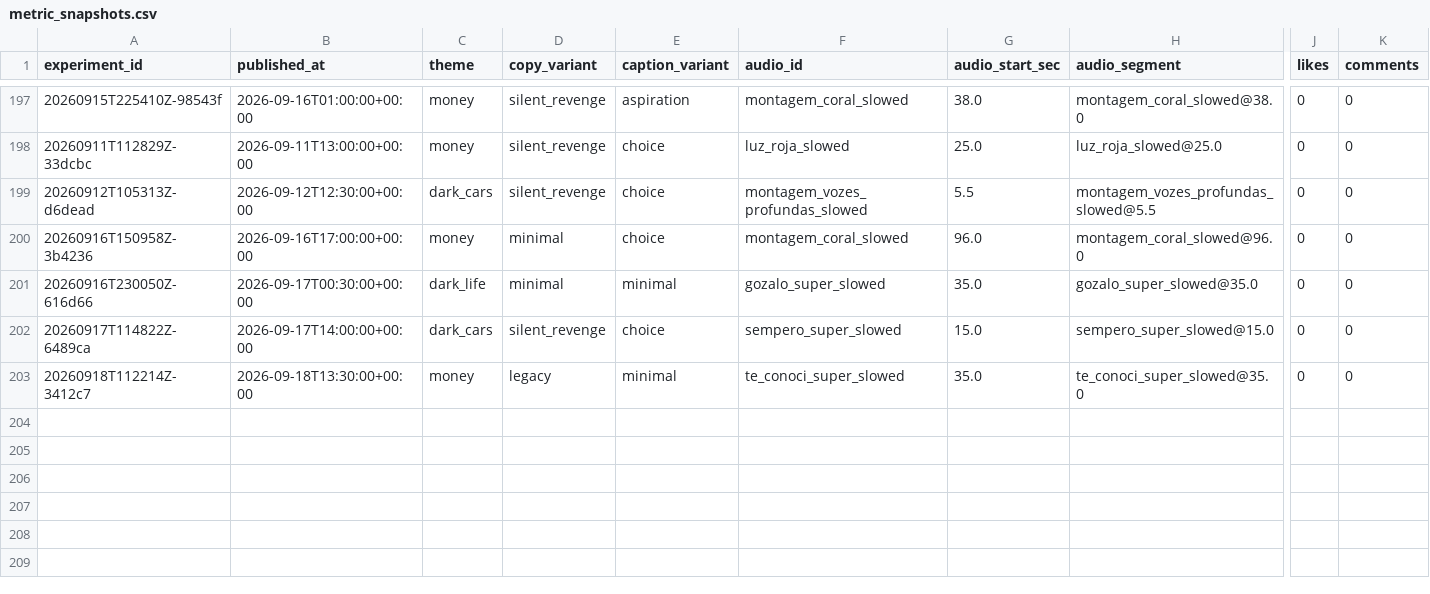
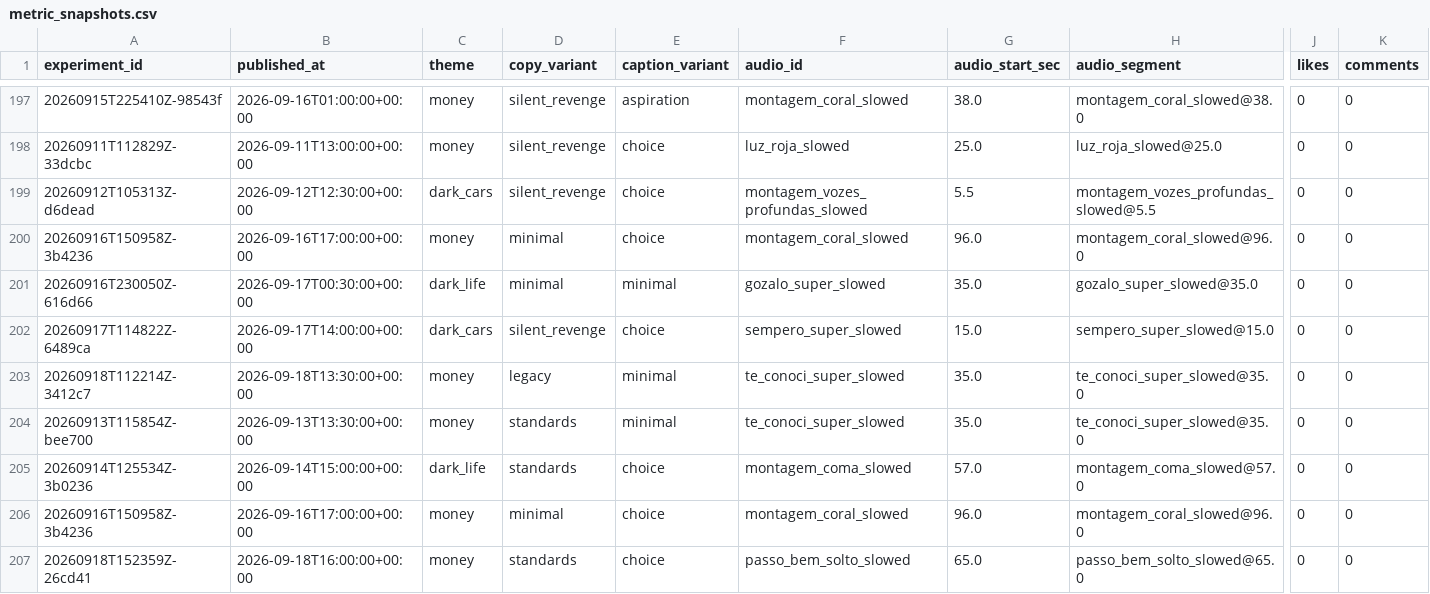
Before and after one commit to Wahb-tech/video-pipeline, a CSV file: data/metric_snapshots.csv, drawn as a sheet; only a part is shown, gaps mark what is left out; rows hold the shown columns only; the diff names each change by its address in the sheet, - before the commit and + after, or states it on an @@ line.

```diff
--- a/data/metric_snapshots.csv
+++ b/data/metric_snapshots.csv
+row 204: 20260913T115854Z-bee700 | 2026-09-13T13:30:00+00:00 | money | standards | minimal | te_conoci_super_slowed | 35.0 | te_conoci_super_slowed@35.0 | 0 | 0
+row 205: 20260914T125534Z-3b0236 | 2026-09-14T15:00:00+00:00 | dark_life | standards | choice | montagem_coma_slowed | 57.0 | montagem_coma_slowed@57.0 | 0 | 0
+row 206: 20260916T150958Z-3b4236 | 2026-09-16T17:00:00+00:00 | money | minimal | choice | montagem_coral_slowed | 96.0 | montagem_coral_slowed@96.0 | 0 | 0
+row 207: 20260918T152359Z-26cd41 | 2026-09-18T16:00:00+00:00 | money | standards | choice | passo_bem_solto_slowed | 65.0 | passo_bem_solto_slowed@65.0 | 0 | 0
```
Also changed, not shown: data/published_posts.csv, 2 other files.
